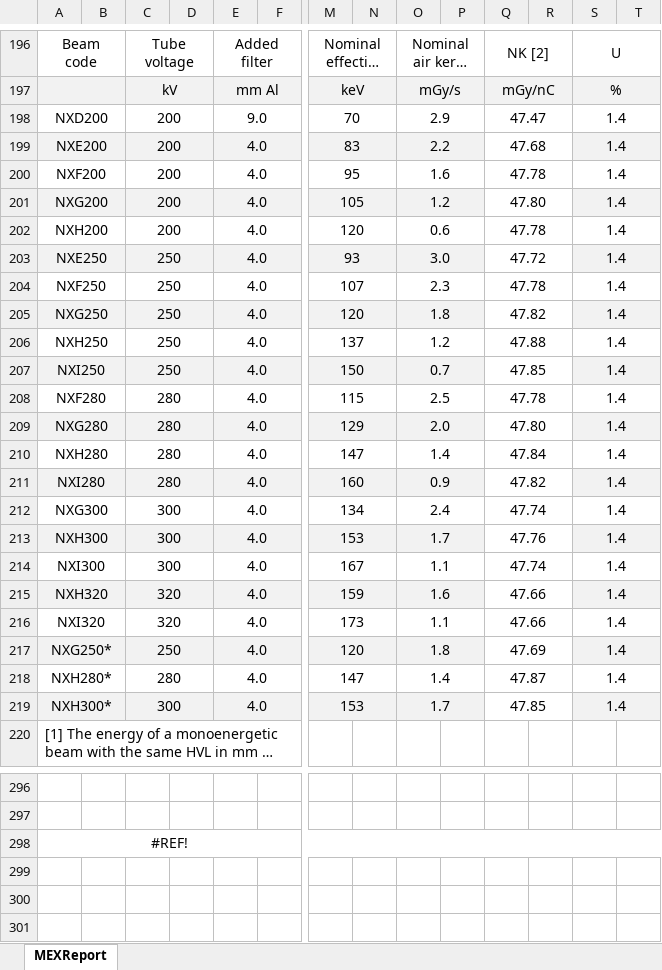
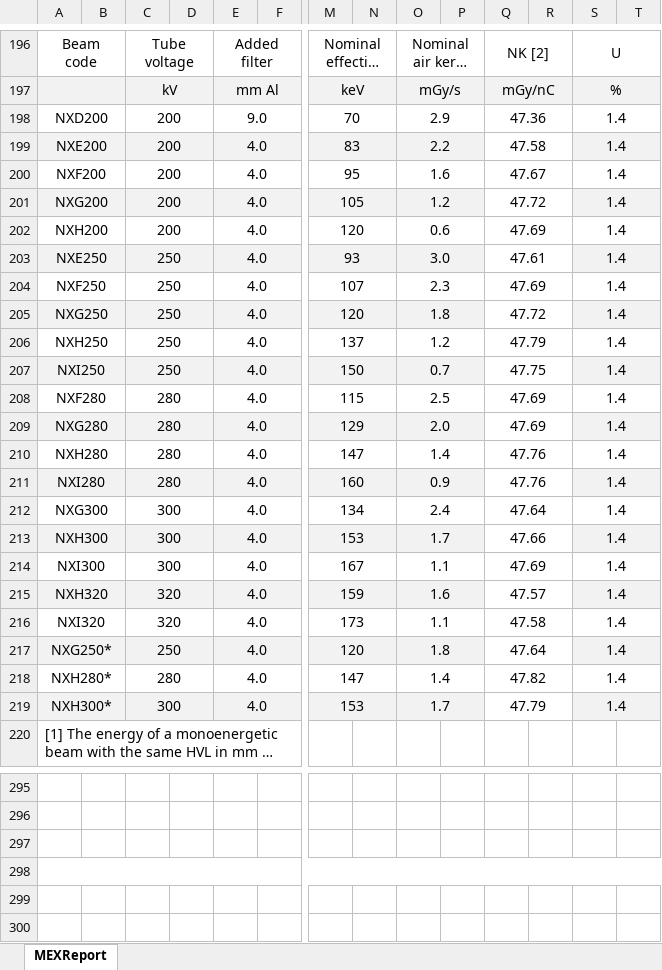
Before and after one commit to JasonLaux/DC-Boxjelly, an Excel workbook: app/core/testing.xlsx, sheet MEXReport, drawn as a sheet; only a part is shown, gaps mark what is left out; the shorter side is filled out with more unchanged rows; long unchanged cells end in …; values as stored, in another font and other column widths than the file's, no borders; charts and pictures not drawn; removed rows and columns are numbered as before the commit, all else as after; rows hold the shown columns only; the diff covers the shown part only; the diff names each change by its address in the sheet, - before the commit and + after, or states it on an @@ line.

```diff
--- a/app/core/testing.xlsx (sheet MEXReport)
+++ b/app/core/testing.xlsx (sheet MEXReport)
-Q198: 47.47
+Q198: 47.36
-Q199: 47.68
+Q199: 47.58
-Q200: 47.78
+Q200: 47.67
-Q201: 47.80
+Q201: 47.72
-Q202: 47.78
+Q202: 47.69
-Q203: 47.72
+Q203: 47.61
-Q204: 47.78
+Q204: 47.69
-Q205: 47.82
+Q205: 47.72
-Q206: 47.88
+Q206: 47.79
-Q207: 47.85
+Q207: 47.75
-Q208: 47.78
+Q208: 47.69
-Q209: 47.80
+Q209: 47.69
-Q210: 47.84
+Q210: 47.76
-Q211: 47.82
+Q211: 47.76
-Q212: 47.74
+Q212: 47.64
-Q213: 47.76
+Q213: 47.66
-Q214: 47.74
+Q214: 47.69
-Q215: 47.66
+Q215: 47.57
-Q216: 47.66
+Q216: 47.58
-Q217: 47.69
+Q217: 47.64
-Q218: 47.87
+Q218: 47.82
-Q219: 47.85
+Q219: 47.79
-A297: #REF!
+A297: (empty)
-A298:T298 merged
+row 298: (empty)
```
Also changed, not shown: 1 removed row, 51 edited cells and merged cells elsewhere in this sheet, charts or pictures.
